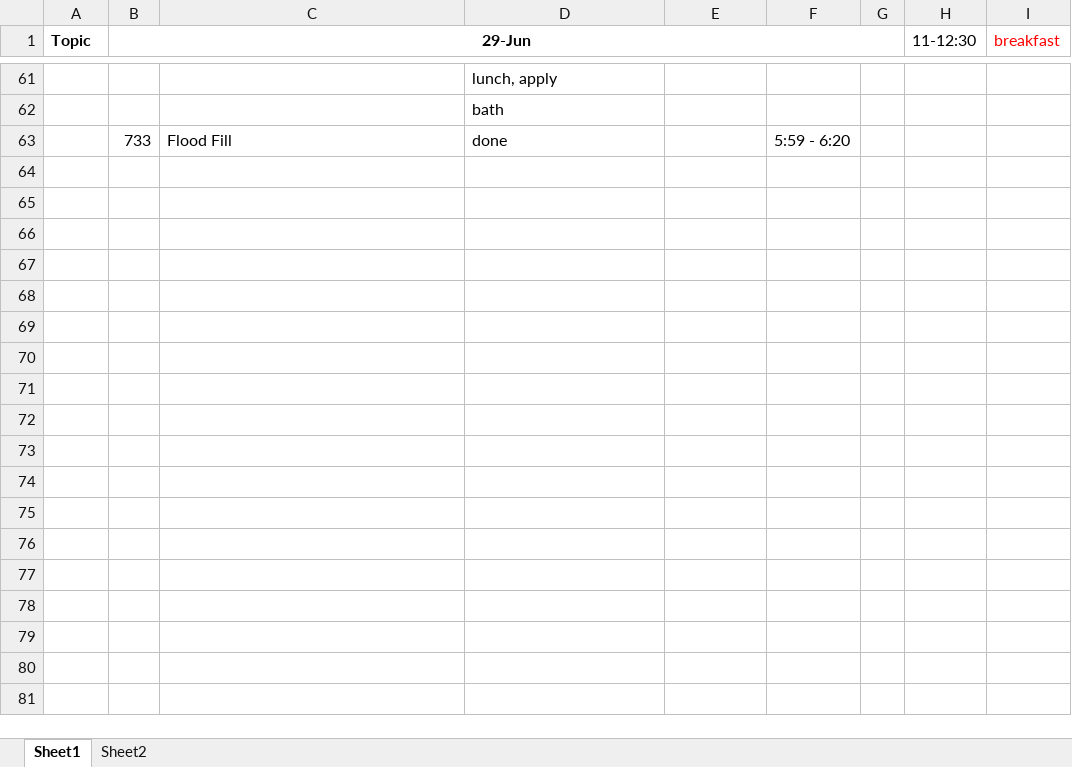
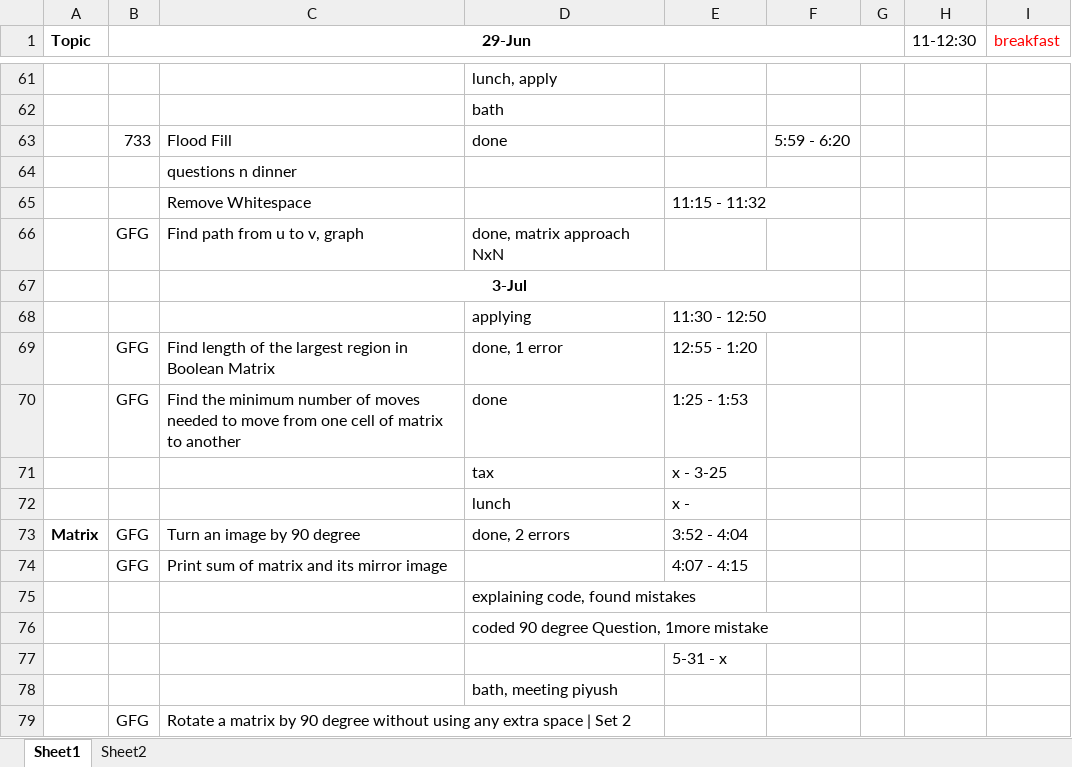
Before and after one commit to hemangbehl/Data-Structures-Algorithms_practice, an Excel workbook: session4/Score_iterations.xlsx, sheet Sheet1, drawn as a sheet; only a part is shown, gaps mark what is left out; values as stored, in another font and other column widths than the file's, no borders; the diff names each change by its address in the sheet, - before the commit and + after, or states it on an @@ line.

Commit message:
rotateMatrixCLockwise90degrees

```diff
--- a/session4/Score_iterations.xlsx (sheet Sheet1)
+++ b/session4/Score_iterations.xlsx (sheet Sheet1)
+row 64:  |  | questions n dinner
+row 65:  |  | Remove Whitespace |  | 11:15 - 11:32
+row 66:  | GFG | Find path from u to v, graph | done, matrix approach NxN
+row 67:  |  | 3-Jul
+row 68:  |  |  | applying | 11:30 - 12:50
+row 69:  | GFG | Find length of the largest region in Boolean Matrix | done, 1 error | 12:55 - 1:20
+row 70:  | GFG | Find the minimum number of moves needed to move from one cell of matrix to another | done | 1:25 - 1:53
+row 71:  |  |  | tax | x - 3-25
+row 72:  |  |  | lunch | x -
+row 73: Matrix | GFG | Turn an image by 90 degree | done, 2 errors | 3:52 - 4:04
+row 74:  | GFG | Print sum of matrix and its mirror image |  | 4:07 - 4:15
+row 75:  |  |  | explaining code, found mistakes
+row 76:  |  |  | coded 90 degree Question, 1more mistake
+row 77:  |  |  |  | 5-31 - x
+row 78:  |  |  | bath, meeting piyush
+row 79:  | GFG | Rotate a matrix by 90 degree without using any extra space | Set 2
```
Also changed, not shown: 2 other files.
